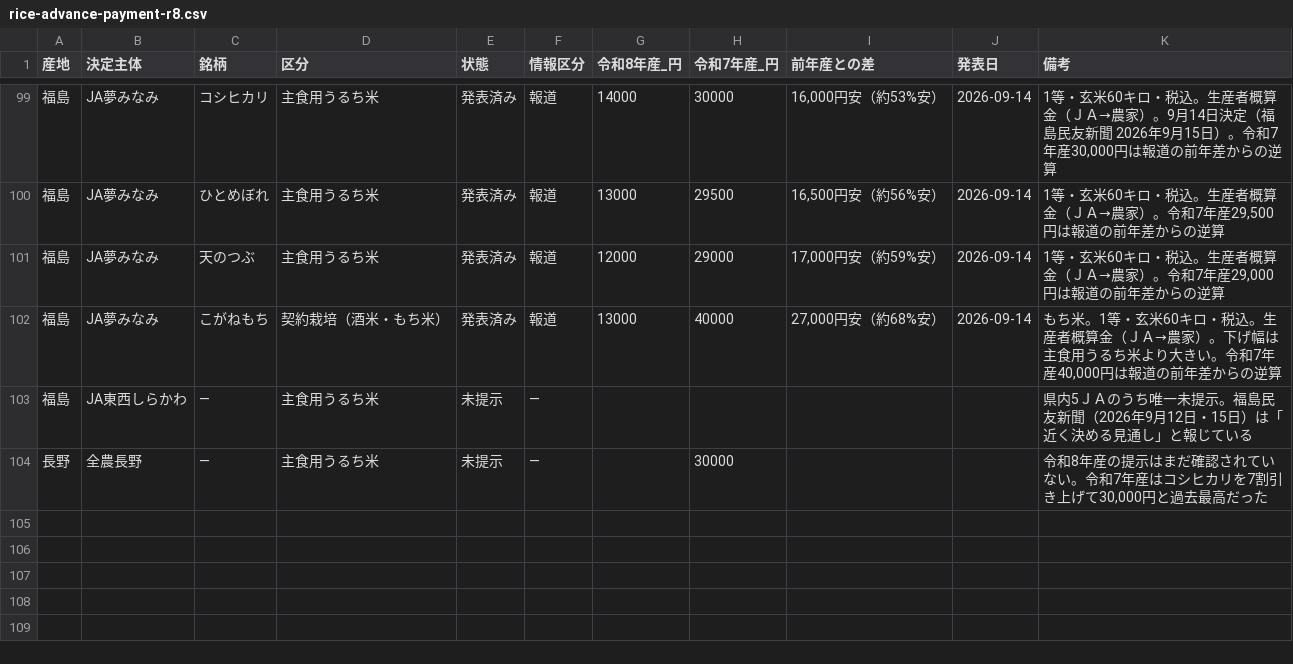
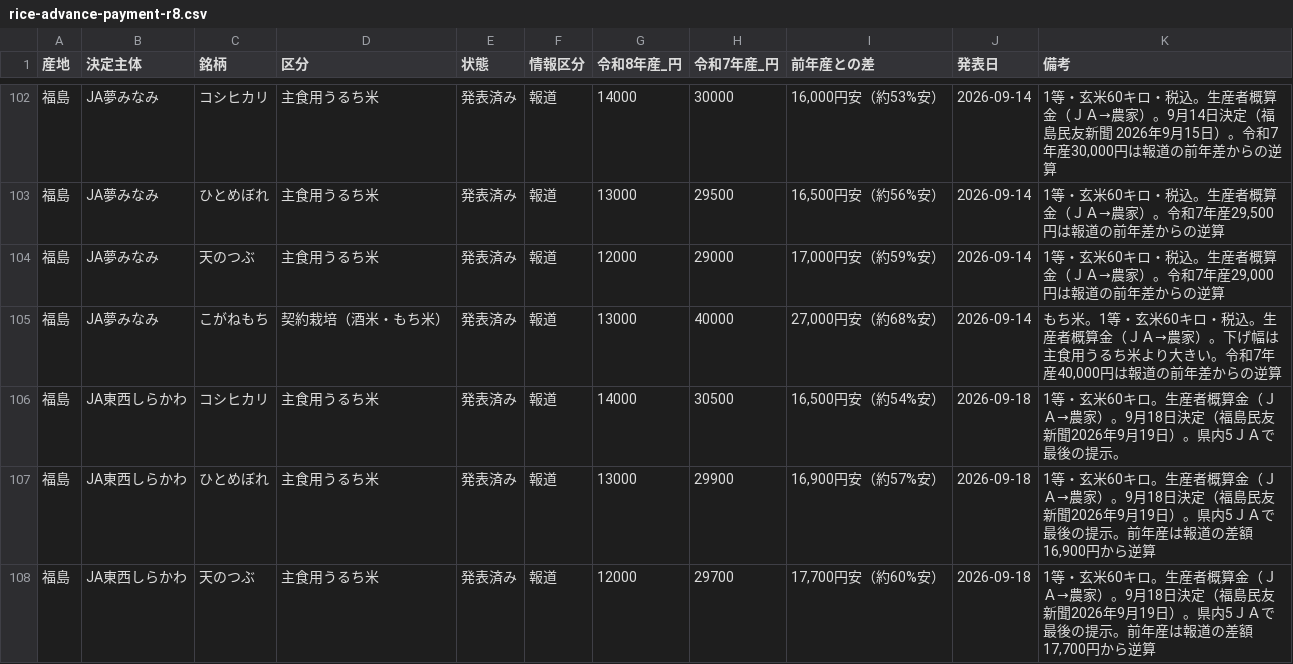
Before and after one commit to agrija2026-create/website, a CSV file: public/data/rice-advance-payment-r8.csv, drawn as a sheet; only a part is shown, gaps mark what is left out; removed rows and columns are numbered as before the commit, all else as after; the diff covers the shown part only; the diff names each change by its address in the sheet, - before the commit and + after, or states it on an @@ line.

```diff
--- a/public/data/rice-advance-payment-r8.csv
+++ b/public/data/rice-advance-payment-r8.csv
-row 103: 福島 | JA東西しらかわ | — | 主食用うるち米 | 未提示 | — |  |  |  |  | 県内5ＪＡのうち唯一未提示。福島民友新聞（2026年9月12日・15日）は「近く決める見通し」と報じている
-row 104: 長野 | 全農長野 | — | 主食用うるち米 | 未提示 | — |  | 30000 |  |  | 令和8年産の提示はまだ確認されていない。令和7年産はコシヒカリを7割引き上げて30,000円と過去最高だった
+row 106: 福島 | JA東西しらかわ | コシヒカリ | 主食用うるち米 | 発表済み | 報道 | 14000 | 30500 | 16,500円安（約54%安） | 2026-09-18 | 1等・玄米60キロ。生産者概算金（ＪＡ→農家）。9月18日決定（福島民友新聞2026年9月19日）。県内5ＪＡで最後の提示。
+row 107: 福島 | JA東西しらかわ | ひとめぼれ | 主食用うるち米 | 発表済み | 報道 | 13000 | 29900 | 16,900円安（約57%安） | 2026-09-18 | 1等・玄米60キロ。生産者概算金（ＪＡ→農家）。9月18日決定（福島民友新聞2026年9月19日）。県内5ＪＡで最後の提示。前年産は報道の差額16,900円から逆算
+row 108: 福島 | JA東西しらかわ | 天のつぶ | 主食用うるち米 | 発表済み | 報道 | 12000 | 29700 | 17,700円安（約60%安） | 2026-09-18 | 1等・玄米60キロ。生産者概算金（ＪＡ→農家）。9月18日決定（福島民友新聞2026年9月19日）。県内5ＪＡで最後の提示。前年産は報道の差額17,700円から逆算
```
Also changed, not shown: 8 added rows and 8 edited cells elsewhere in this file, content/data/rice-advance-payment-r8.tsv, public/articles-index.csv, 4 other files.
